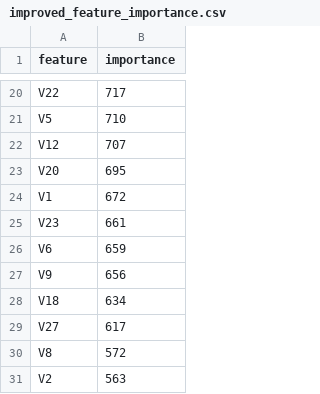
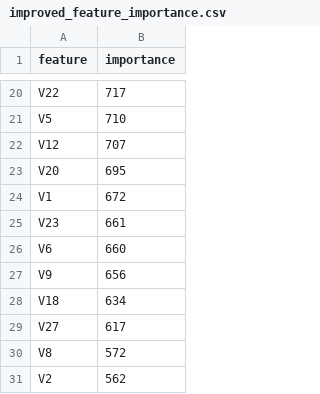
Before and after one commit to AnBinh1703/Final_Project_DMM501_Group1, a CSV file: artifacts/benchmarks/improved_feature_importance.csv, drawn as a sheet; only a part is shown, gaps mark what is left out.

```diff
--- a/artifacts/benchmarks/improved_feature_importance.csv
+++ b/artifacts/benchmarks/improved_feature_importance.csv
@@ -25,3 +25,3 @@ V1,672
 V23,661
-V6,659
+V6,660
 V9,656
@@ -30,2 +30,2 @@ V27,617
 V8,572
-V2,563
+V2,562
```
Also changed, not shown: artifacts/benchmarks/improved_hyperparameter_tuning.csv, artifacts/benchmarks/shap_importance_table.csv, 29 other files.
